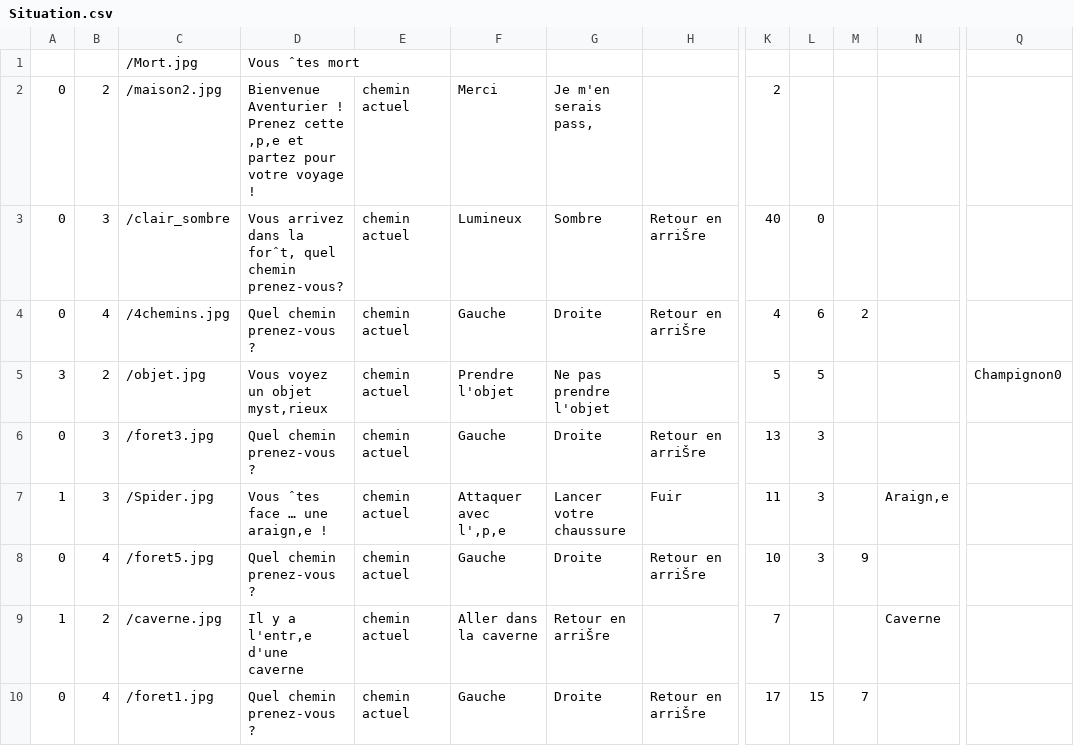
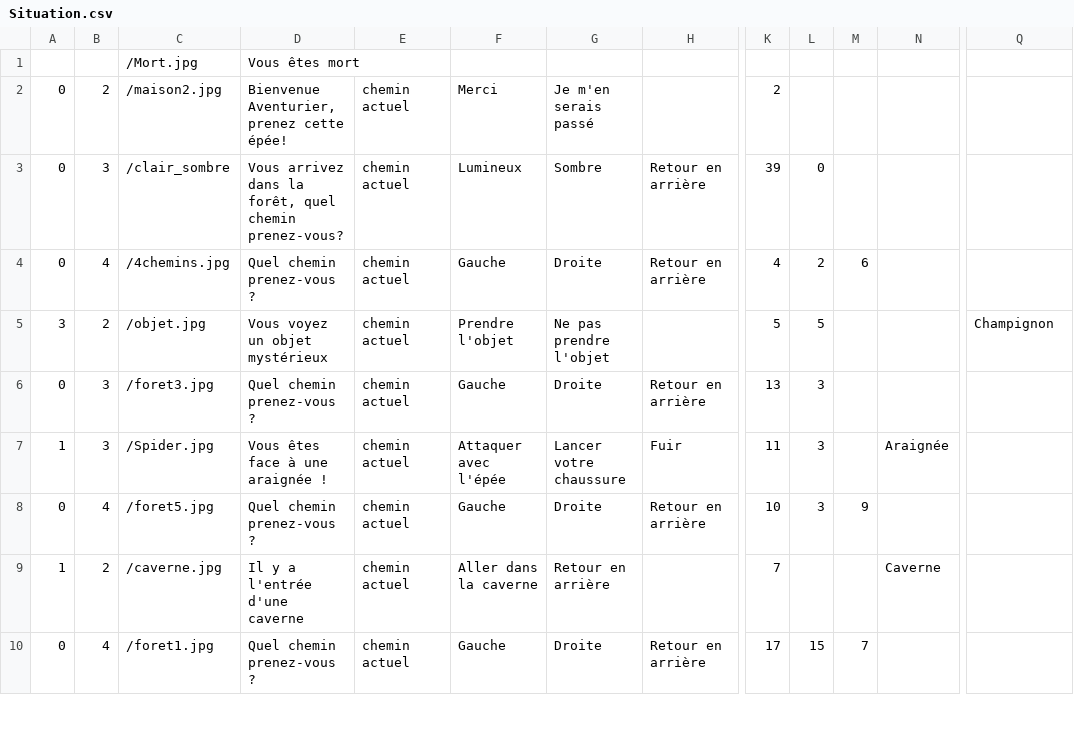
Before and after one commit to Laurie-S/Wifibot, a CSV file: Situation.csv, drawn as a sheet; only a part is shown, gaps mark what is left out; the diff covers the shown part only; the diff names each change by its address in the sheet, - before the commit and + after, or states it on an @@ line.

Commit message:
Add files via upload

```diff
--- a/Situation.csv
+++ b/Situation.csv
-D1: Vous ˆtes mort
+D1: Vous êtes mort
-D2: Bienvenue Aventurier ! Prenez cette ‚p‚e et partez pour votre voyage !
+D2: Bienvenue Aventurier, prenez cette épée!
-G2: Je m'en serais pass‚
+G2: Je m'en serais passé
-D3: …dans la forˆt, quel chemin…
+D3: …dans la forêt, quel chemin…
-H3:H4: Retour en arriŠre
+H3:H4: Retour en arrière
-K3: 40
+K3: 39
-L4: 6
+L4: 2
-M4: 2
+M4: 6
-D5: Vous voyez un objet myst‚rieux
+D5: Vous voyez un objet mystérieux
-Q5: Champignon0
+Q5: Champignon
-H6: Retour en arriŠre
+H6: Retour en arrière
-D7: Vous ˆtes face … une araign‚e !
+D7: Vous êtes face à une araignée !
-F7: Attaquer avec l'‚p‚e
+F7: Attaquer avec l'épée
-N7: Araign‚e
+N7: Araignée
-H8: Retour en arriŠre
+H8: Retour en arrière
-D9: Il y a l'entr‚e d'une caverne
+D9: Il y a l'entrée d'une caverne
-G9: Retour en arriŠre
+G9: Retour en arrière
-H10: Retour en arriŠre
+H10: Retour en arrière
```
Also changed, not shown: 130 edited cells elsewhere in this file.
